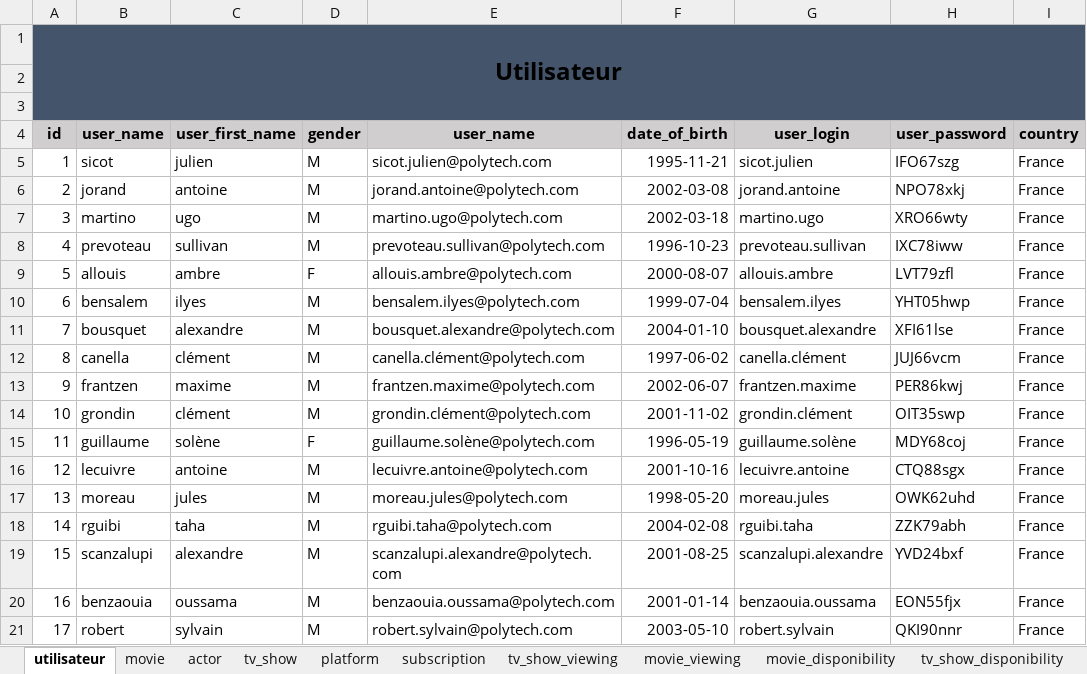
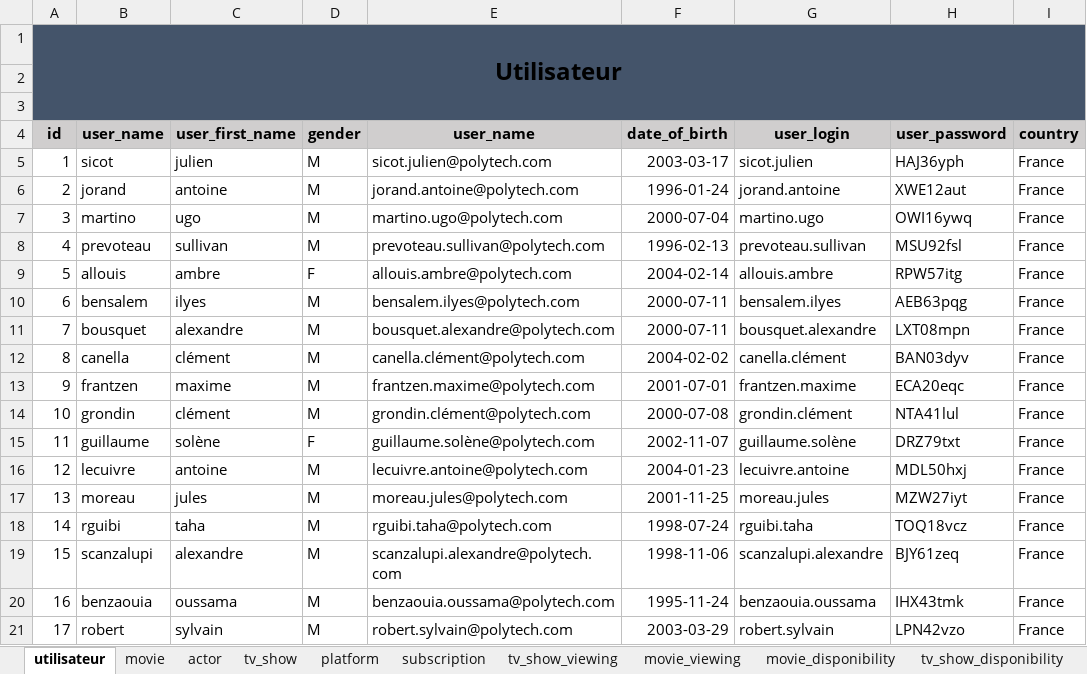
Before and after one commit to superneyluj/versus_database, an Excel workbook: versusdb.xlsm, sheet utilisateur, drawn as a sheet; values as stored, in another font and other column widths than the file's, no borders; the diff names each change by its address in the sheet, - before the commit and + after, or states it on an @@ line.

```diff
--- a/versusdb.xlsm (sheet utilisateur)
+++ b/versusdb.xlsm (sheet utilisateur)
-F5 (date_of_birth): 1995-11-21
+F5 (date_of_birth): 2003-03-17
-H5 (user_password): IFO67szg
+H5 (user_password): HAJ36yph
-F6 (date_of_birth): 2002-03-08
+F6 (date_of_birth): 1996-01-24
-H6 (user_password): NPO78xkj
+H6 (user_password): XWE12aut
-F7 (date_of_birth): 2002-03-18
+F7 (date_of_birth): 2000-07-04
-H7 (user_password): XRO66wty
+H7 (user_password): OWI16ywq
-F8 (date_of_birth): 1996-10-23
+F8 (date_of_birth): 1996-02-13
-H8 (user_password): IXC78iww
+H8 (user_password): MSU92fsl
-F9 (date_of_birth): 2000-08-07
+F9 (date_of_birth): 2004-02-14
-H9 (user_password): LVT79zfl
+H9 (user_password): RPW57itg
-F10 (date_of_birth): 1999-07-04
+F10 (date_of_birth): 2000-07-11
-H10 (user_password): YHT05hwp
+H10 (user_password): AEB63pqg
-F11 (date_of_birth): 2004-01-10
+F11 (date_of_birth): 2000-07-11
-H11 (user_password): XFI61lse
+H11 (user_password): LXT08mpn
-F12 (date_of_birth): 1997-06-02
+F12 (date_of_birth): 2004-02-02
-H12 (user_password): JUJ66vcm
+H12 (user_password): BAN03dyv
-F13 (date_of_birth): 2002-06-07
+F13 (date_of_birth): 2001-07-01
-H13 (user_password): PER86kwj
+H13 (user_password): ECA20eqc
-F14 (date_of_birth): 2001-11-02
+F14 (date_of_birth): 2000-07-08
-H14 (user_password): OIT35swp
+H14 (user_password): NTA41lul
-F15 (date_of_birth): 1996-05-19
+F15 (date_of_birth): 2002-11-07
-H15 (user_password): MDY68coj
+H15 (user_password): DRZ79txt
-F16 (date_of_birth): 2001-10-16
+F16 (date_of_birth): 2004-01-23
-H16 (user_password): CTQ88sgx
+H16 (user_password): MDL50hxj
-F17 (date_of_birth): 1998-05-20
+F17 (date_of_birth): 2001-11-25
-H17 (user_password): OWK62uhd
+H17 (user_password): MZW27iyt
-F18 (date_of_birth): 2004-02-08
+F18 (date_of_birth): 1998-07-24
-H18 (user_password): ZZK79abh
+H18 (user_password): TOQ18vcz
-F19 (date_of_birth): 2001-08-25
+F19 (date_of_birth): 1998-11-06
-H19 (user_password): YVD24bxf
+H19 (user_password): BJY61zeq
-F20 (date_of_birth): 2001-01-14
+F20 (date_of_birth): 1995-11-24
-H20 (user_password): EON55fjx
+H20 (user_password): IHX43tmk
-F21 (date_of_birth): 2003-05-10
+F21 (date_of_birth): 2003-03-29
-H21 (user_password): QKI90nnr
+H21 (user_password): LPN42vzo
```
Also changed, not shown: sheet tv_show_viewing, sheet movie_viewing, sheet subscription, sheet movie_disponibility, 1 other file.
